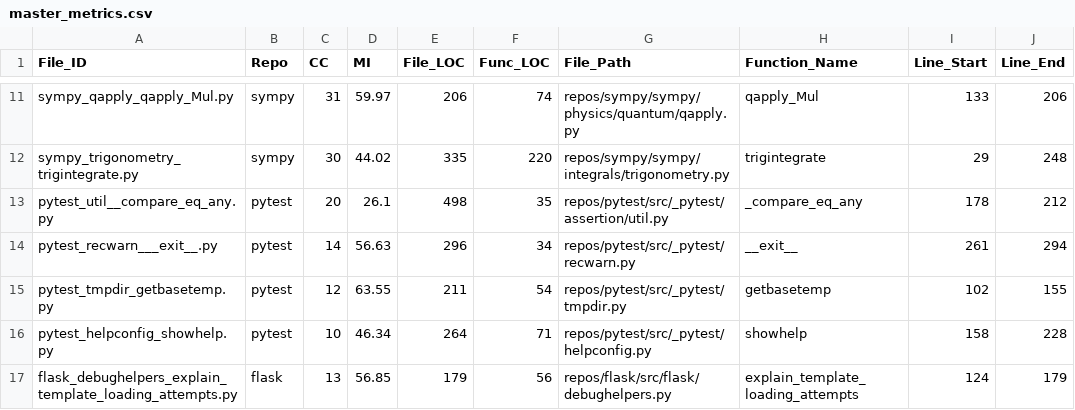
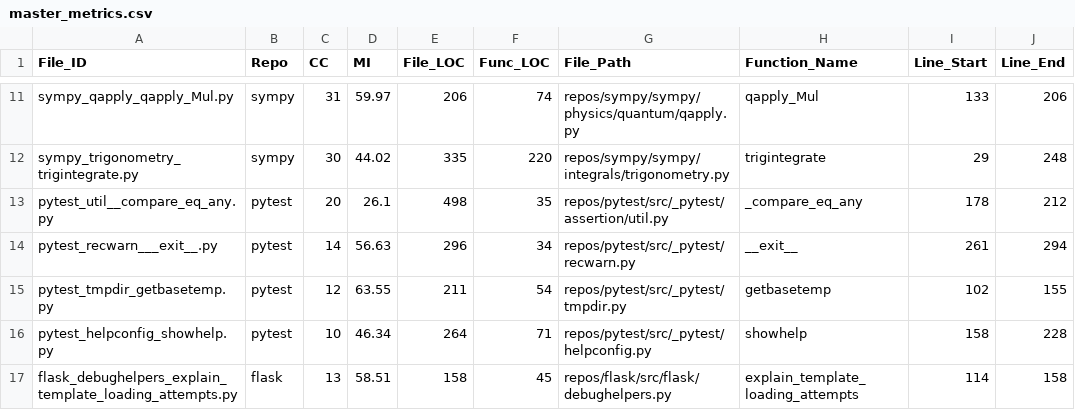
Before and after one commit to alvagarciia/satd-thesis, a CSV file: datasets/master_metrics.csv, drawn as a sheet; only a part is shown, gaps mark what is left out; the diff names each change by its address in the sheet, - before the commit and + after, or states it on an @@ line.

Commit message:
update flask repos fix

```diff
--- a/datasets/master_metrics.csv
+++ b/datasets/master_metrics.csv
-D17 (MI): 56.85
+D17 (MI): 58.51
-E17 (File_LOC): 179
+E17 (File_LOC): 158
-F17 (Func_LOC): 56
+F17 (Func_LOC): 45
-I17 (Line_Start): 124
+I17 (Line_Start): 114
-J17 (Line_End): 179
+J17 (Line_End): 158
```
